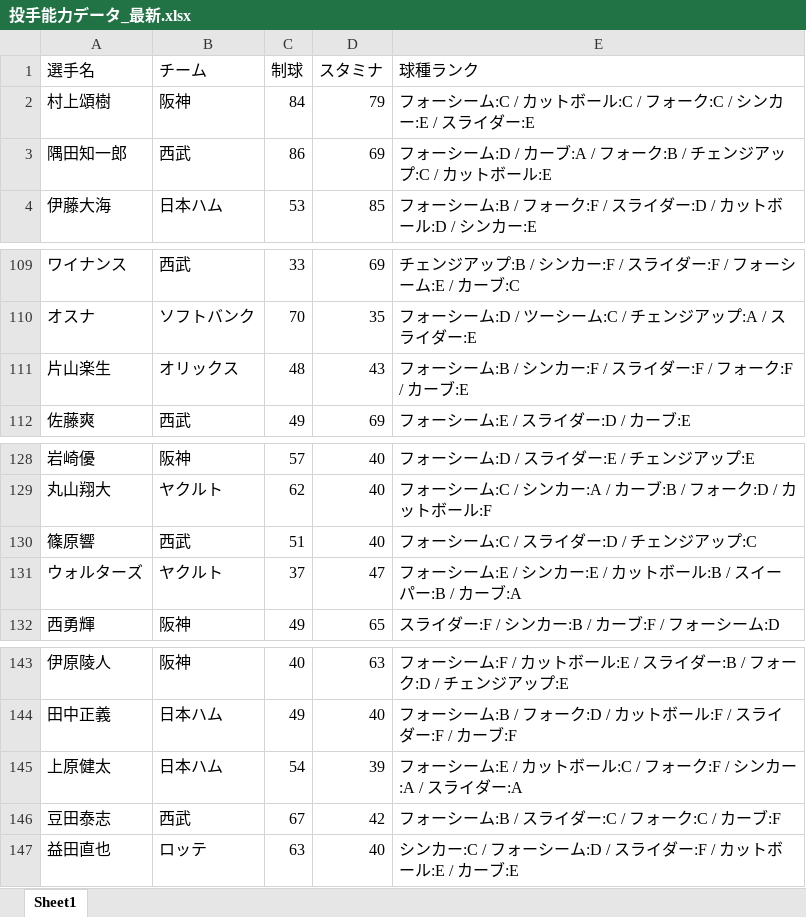
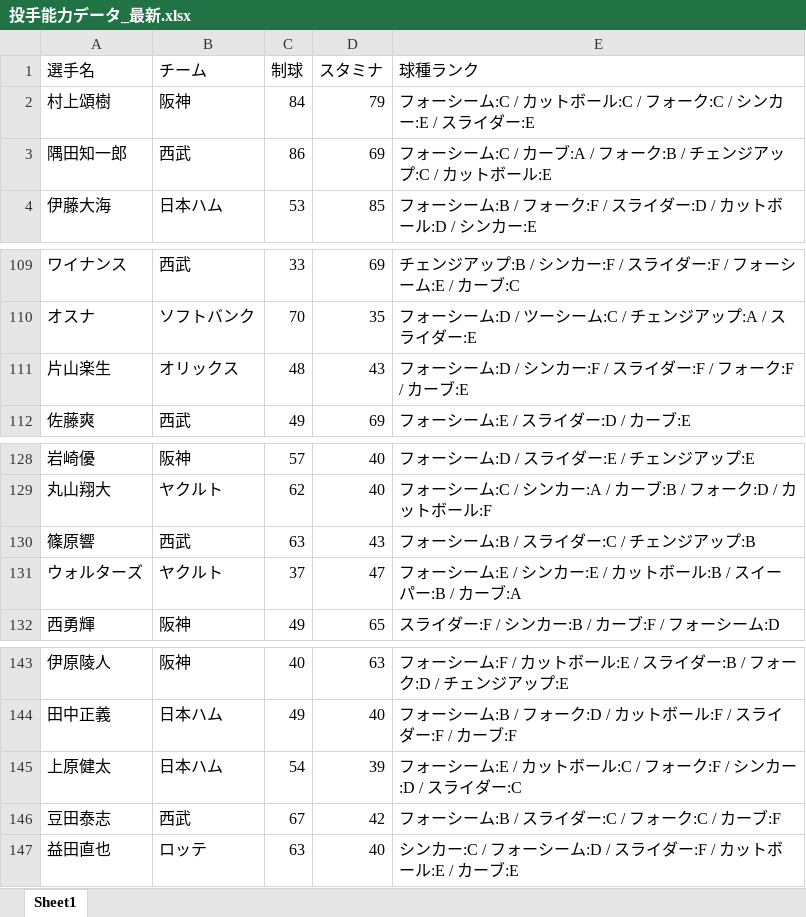
Before and after one commit to fuji210320-takatora/baseballgame, an Excel workbook: 投手能力データ_最新.xlsx, sheet Sheet1, drawn as a sheet; only a part is shown, gaps mark what is left out; values as stored, in another font and other column widths than the file's, no borders; the diff covers the shown part only; the diff names each change by its address in the sheet, - before the commit and + after, or states it on an @@ line.

```diff
--- a/投手能力データ_最新.xlsx (sheet Sheet1)
+++ b/投手能力データ_最新.xlsx (sheet Sheet1)
-E3 (球種ランク): …ーシーム:D / カーブ…
+E3 (球種ランク): …ーシーム:C / カーブ…
-E111 (球種ランク): フォーシーム:B / シンカー:F / スライダー:F / フォーク:F / カーブ:E
+E111 (球種ランク): フォーシーム:D / シンカー:F / スライダー:F / フォーク:F / カーブ:E
-C130 (制球): 51
+C130 (制球): 63
-D130 (スタミナ): 40
+D130 (スタミナ): 43
-E130 (球種ランク): フォーシーム:C / スライダー:D / チェンジアップ:C
+E130 (球種ランク): フォーシーム:B / スライダー:C / チェンジアップ:B
-E145 (球種ランク): …シンカー:A / スライダー:A
+E145 (球種ランク): …シンカー:D / スライダー:C
```
Also changed, not shown: 14 edited cells elsewhere in this sheet.
